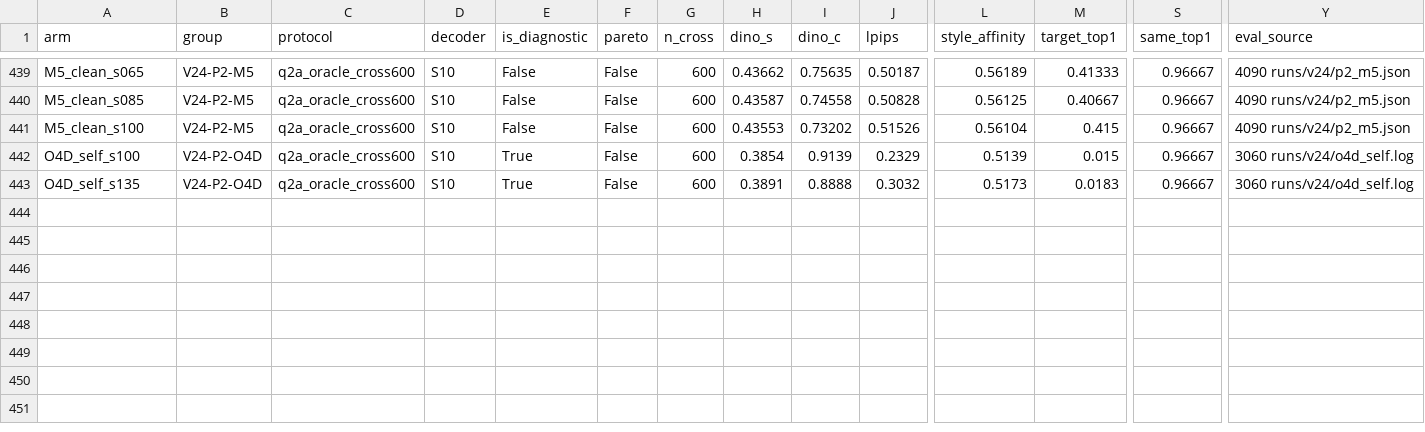
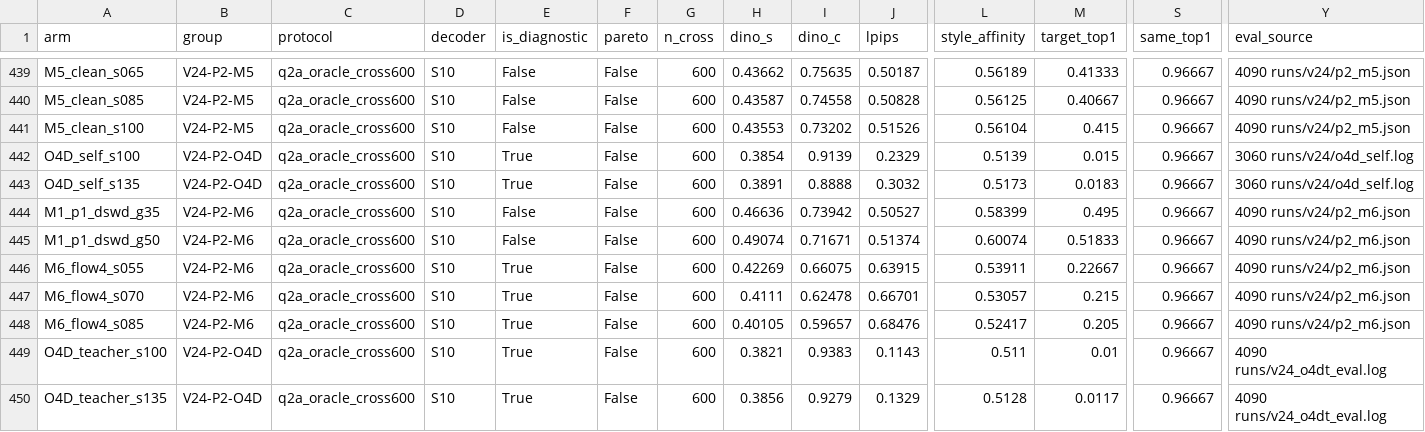
Before and after one commit to KiritoFD/WEAVE, a CSV file: docs/performance/metrics.csv, drawn as a sheet; only a part is shown, gaps mark what is left out; rows hold the shown columns only; the diff names each change by its address in the sheet, - before the commit and + after, or states it on an @@ line.

Commit message:
docs(v24-handover): record M1_p1_dswd/M6_flow4/O4D_teacher results, write V24_HANDOVER_AND_V25_PLAN.md (25/25 tests passing)

```diff
--- a/docs/performance/metrics.csv
+++ b/docs/performance/metrics.csv
+row 444: M1_p1_dswd_g35 | V24-P2-M6 | q2a_oracle_cross600 | S10 | False | False | 600 | 0.46636 | 0.73942 | 0.50527 | 0.58399 | 0.495 | 0.96667 | 4090 runs/v24/p2_m6.json
+row 445: M1_p1_dswd_g50 | V24-P2-M6 | q2a_oracle_cross600 | S10 | False | False | 600 | 0.49074 | 0.71671 | 0.51374 | 0.60074 | 0.51833 | 0.96667 | 4090 runs/v24/p2_m6.json
+row 446: M6_flow4_s055 | V24-P2-M6 | q2a_oracle_cross600 | S10 | True | False | 600 | 0.42269 | 0.66075 | 0.63915 | 0.53911 | 0.22667 | 0.96667 | 4090 runs/v24/p2_m6.json
+row 447: M6_flow4_s070 | V24-P2-M6 | q2a_oracle_cross600 | S10 | True | False | 600 | 0.4111 | 0.62478 | 0.66701 | 0.53057 | 0.215 | 0.96667 | 4090 runs/v24/p2_m6.json
+row 448: M6_flow4_s085 | V24-P2-M6 | q2a_oracle_cross600 | S10 | True | False | 600 | 0.40105 | 0.59657 | 0.68476 | 0.52417 | 0.205 | 0.96667 | 4090 runs/v24/p2_m6.json
+row 449: O4D_teacher_s100 | V24-P2-O4D | q2a_oracle_cross600 | S10 | True | False | 600 | 0.3821 | 0.9383 | 0.1143 | 0.511 | 0.01 | 0.96667 | 4090 runs/v24_o4dt_eval.log
+row 450: O4D_teacher_s135 | V24-P2-O4D | q2a_oracle_cross600 | S10 | True | False | 600 | 0.3856 | 0.9279 | 0.1329 | 0.5128 | 0.0117 | 0.96667 | 4090 runs/v24_o4dt_eval.log
```
Also changed, not shown: 2 other files.
